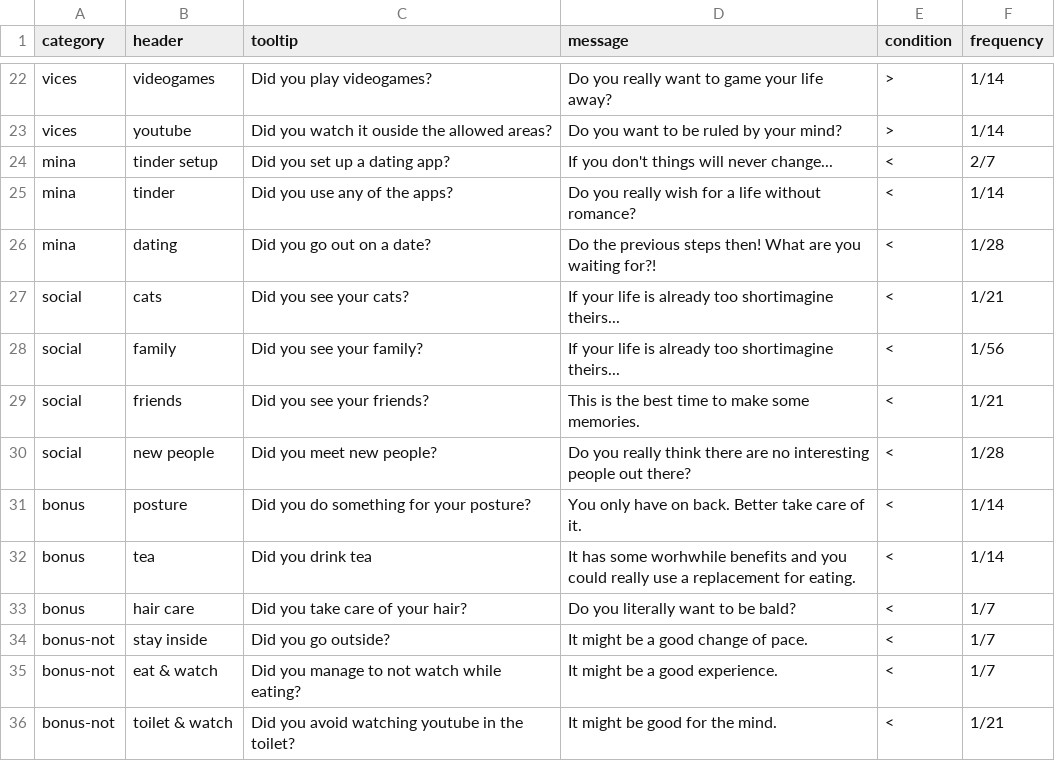
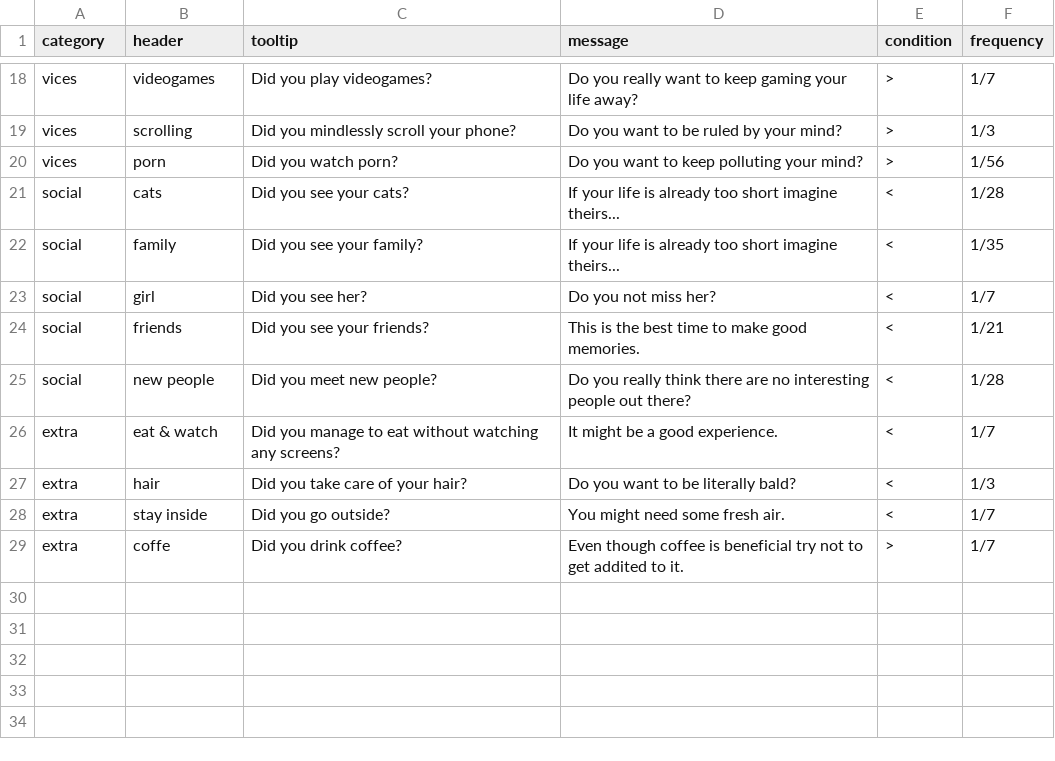
Before and after one commit to igorcalvo/nightly_check, a CSV file: variables.csv, drawn as a sheet; only a part is shown, gaps mark what is left out; removed rows and columns are numbered as before the commit, all else as after; the diff covers the shown part only; the diff names each change by its address in the sheet, - before the commit and + after, or states it on an @@ line.

```diff
--- a/variables.csv
+++ b/variables.csv
-D18 (message): …want to game your life…
+D18 (message): …want to keep gaming your life…
-F18 (frequency): 1/14
+F18 (frequency): 1/7
-B19 (header): youtube
+B19 (header): scrolling
-C19 (tooltip): Did you watch it ouside the allowed areas?
+C19 (tooltip): Did you mindlessly scroll your phone?
-F19 (frequency): 1/14
+F19 (frequency): 1/3
-row 24: mina | tinder setup | Did you set up a dating app? | If you don't things will never change... | < | 2/7
-row 25: mina | tinder | Did you use any of the apps? | Do you really wish for a life without romance? | < | 1/14
-row 26: mina | dating | Did you go out on a date? | Do the previous steps then! What are you waiting for?! | < | 1/28
+row 20: vices | porn | Did you watch porn? | Do you want to keep polluting your mind? | > | 1/56
-D21:D22 (message): …already too shortimagine theirs...
+D21:D22 (message): …already too short imagine theirs...
-F21 (frequency): 1/21
+F21 (frequency): 1/28
-F22 (frequency): 1/56
+F22 (frequency): 1/35
+row 23: social | girl | Did you see her? | Do you not miss her? | < | 1/7
-D24 (message): This is the best time to make some memories.
+D24 (message): This is the best time to make good memories.
-row 31: bonus | posture | Did you do something for your posture? | You only have on back. Better take care of it. | < | 1/14
-row 32: bonus | tea | Did you drink tea | It has some worhwhile benefits and you could really use a replacement for eating. | < | 1/14
+row 26: extra | eat & watch | Did you manage to eat without watching any screens? | It might be a good experience. | < | 1/7
-A27 (category): bonus
+A27 (category): extra
-B27 (header): hair care
+B27 (header): hair
-D27 (message): Do you literally want to be bald?
+D27 (message): Do you want to be literally bald?
-F27 (frequency): 1/7
+F27 (frequency): 1/3
-A28 (category): bonus-not
+A28 (category): extra
-D28 (message): It might be a good change of pace.
+D28 (message): You might need some fresh air.
-row 35: bonus-not | eat & watch | Did you manage to not watch while eating? | It might be a good experience. | < | 1/7
-row 36: bonus-not | toilet & watch | Did you avoid watching youtube in the toilet? | It might be good for the mind. | < | 1/21
+row 29: extra | coffe | Did you drink coffee? | Even though coffee is beneficial try not to get addited to it. | > | 1/7
```
Also changed, not shown: 6 added rows, 10 removed rows and 20 edited cells elsewhere in this file, 16 other files.
